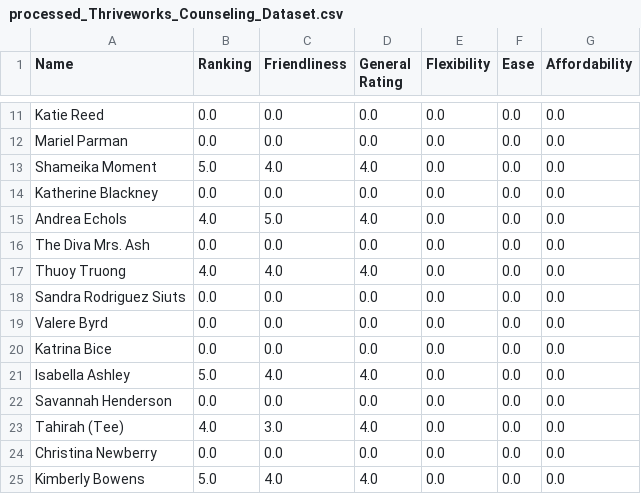
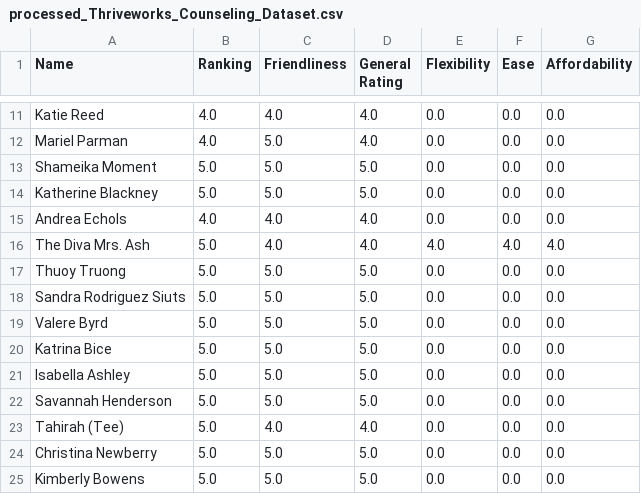
Before and after one commit to sanchari1992/RAG-LLM-Project, a CSV file: processed_csvs/processed_Thriveworks_Counseling_Dataset.csv, drawn as a sheet; only a part is shown, gaps mark what is left out; the diff covers the shown part only; the diff names each change by its address in the sheet, - before the commit and + after, or states it on an @@ line.

```diff
--- a/processed_csvs/processed_Thriveworks_Counseling_Dataset.csv
+++ b/processed_csvs/processed_Thriveworks_Counseling_Dataset.csv
-B11:B12 (Ranking): 0.0
+B11:B12 (Ranking): 4.0
-C11 (Friendliness): 0.0
+C11 (Friendliness): 4.0
-D11:D12 (General Rating): 0.0
+D11:D12 (General Rating): 4.0
-C12 (Friendliness): 0.0
+C12 (Friendliness): 5.0
-C13 (Friendliness): 4.0
+C13 (Friendliness): 5.0
-D13 (General Rating): 4.0
+D13 (General Rating): 5.0
-B14 (Ranking): 0.0
+B14 (Ranking): 5.0
-C14 (Friendliness): 0.0
+C14 (Friendliness): 5.0
-D14 (General Rating): 0.0
+D14 (General Rating): 5.0
-C15 (Friendliness): 5.0
+C15 (Friendliness): 4.0
-B16 (Ranking): 0.0
+B16 (Ranking): 5.0
-C16 (Friendliness): 0.0
+C16 (Friendliness): 4.0
-D16 (General Rating): 0.0
+D16 (General Rating): 4.0
-E16 (Flexibility): 0.0
+E16 (Flexibility): 4.0
-F16 (Ease): 0.0
+F16 (Ease): 4.0
-G16 (Affordability): 0.0
+G16 (Affordability): 4.0
-B17 (Ranking): 4.0
+B17 (Ranking): 5.0
-C17 (Friendliness): 4.0
+C17 (Friendliness): 5.0
-D17 (General Rating): 4.0
+D17 (General Rating): 5.0
-B18:B20 (Ranking): 0.0
+B18:B20 (Ranking): 5.0
-C18:C20 (Friendliness): 0.0
+C18:C20 (Friendliness): 5.0
-D18:D20 (General Rating): 0.0
+D18:D20 (General Rating): 5.0
-C21 (Friendliness): 4.0
+C21 (Friendliness): 5.0
-D21 (General Rating): 4.0
+D21 (General Rating): 5.0
-B22 (Ranking): 0.0
+B22 (Ranking): 5.0
-C22 (Friendliness): 0.0
+C22 (Friendliness): 5.0
-D22 (General Rating): 0.0
+D22 (General Rating): 5.0
-B23 (Ranking): 4.0
+B23 (Ranking): 5.0
-C23 (Friendliness): 3.0
+C23 (Friendliness): 4.0
-B24 (Ranking): 0.0
+B24 (Ranking): 5.0
-C24 (Friendliness): 0.0
+C24 (Friendliness): 5.0
-D24 (General Rating): 0.0
+D24 (General Rating): 5.0
-C25 (Friendliness): 4.0
+C25 (Friendliness): 5.0
-D25 (General Rating): 4.0
+D25 (General Rating): 5.0
```
Also changed, not shown: 1 removed row and 93 edited cells elsewhere in this file, processed_csvs/processed_Alabama_Psychiatry_Dataset.csv, processed_csvs/processed_Birmingham_Anxiety_Dataset.csv, 2 other files.
